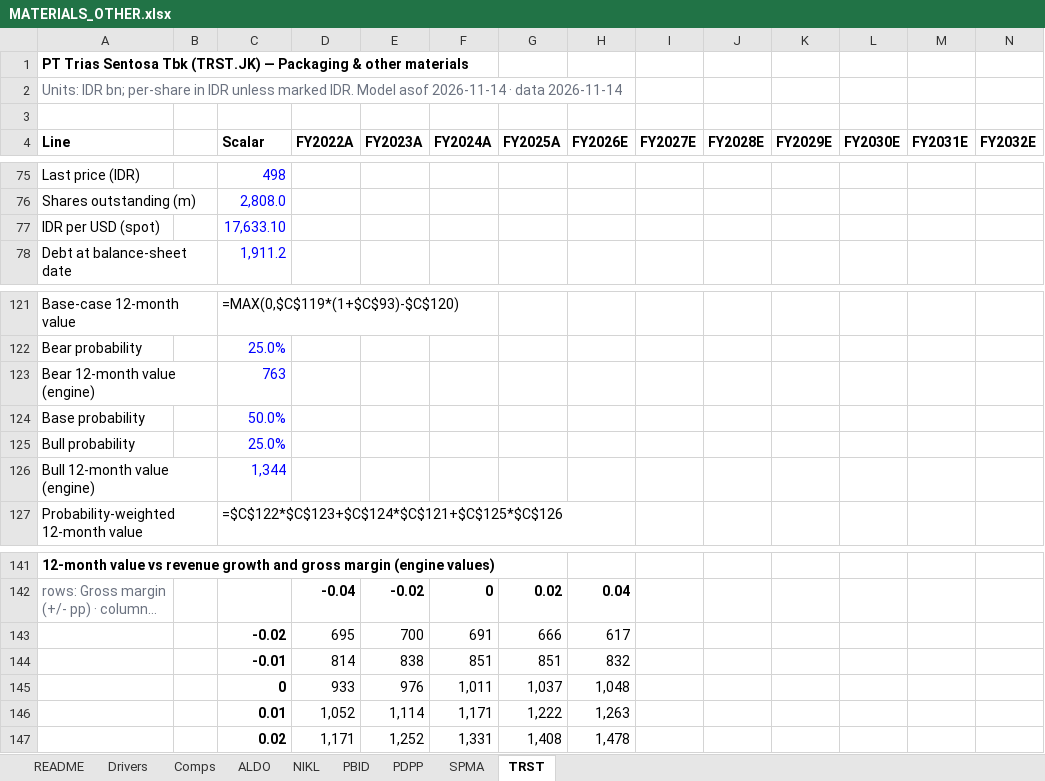
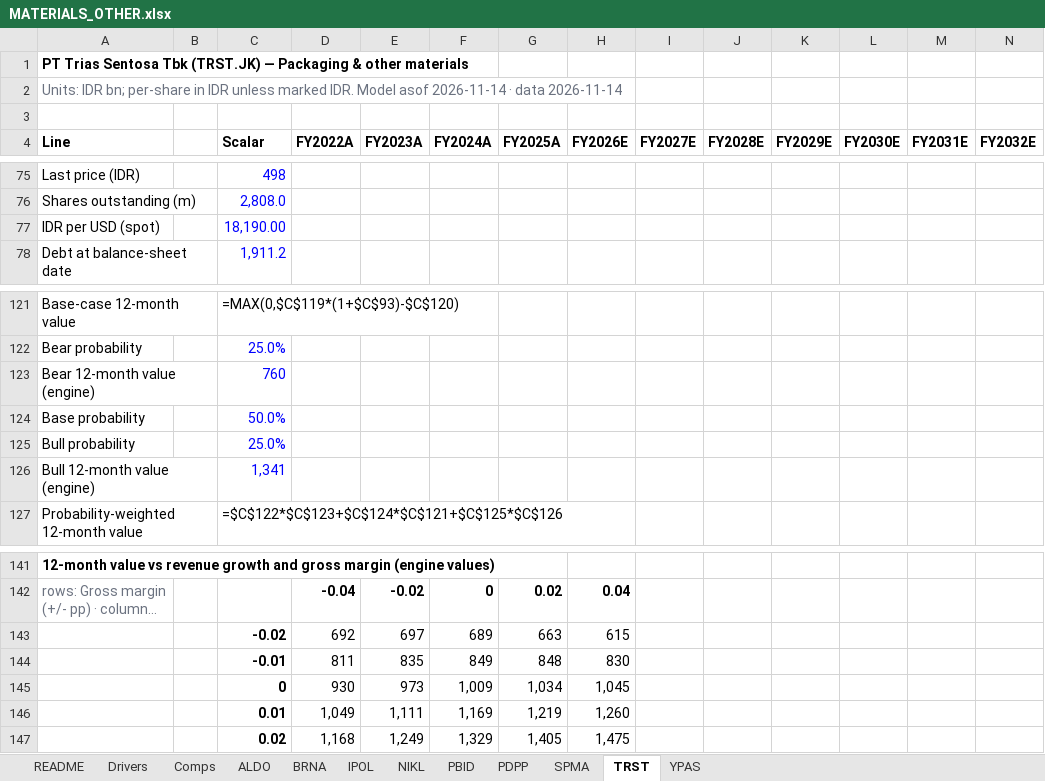
Before and after one commit to snipekick/sixsouth-dashboard, an Excel workbook: models/MATERIALS_OTHER.xlsx, sheet TRST, drawn as a sheet; only a part is shown, gaps mark what is left out; long unchanged cells end in …; values as stored, in another font and other column widths than the file's, no borders; formulas without a stored value are shown as written; removed rows and columns are numbered as before the commit, all else as after; rows hold the shown columns only; the diff names each change by its address in the sheet, - before the commit and + after, or states it on an @@ line.

```diff
--- a/models/MATERIALS_OTHER.xlsx (sheet TRST)
+++ b/models/MATERIALS_OTHER.xlsx (sheet TRST)
+sheet tab: BRNA
+sheet tab: IPOL
+sheet tab: YPAS
-C77 (Scalar): 17,633.10
+C77 (Scalar): 18,190.00
-C123 (Scalar): 763
+C123 (Scalar): 760
-C126 (Scalar): 1,344
+C126 (Scalar): 1,341
-row 143:  |  | -0.02 | 695 | 700 | 691 | 666 | 617
-row 144:  |  | -0.01 | 814 | 838 | 851 | 851 | 832
-row 145:  |  | 0 | 933 | 976 | 1,011 | 1,037 | 1,048
-row 146:  |  | 0.01 | 1,052 | 1,114 | 1,171 | 1,222 | 1,263
-row 147:  |  | 0.02 | 1,171 | 1,252 | 1,331 | 1,408 | 1,478
+row 143:  |  | -0.02 | 692 | 697 | 689 | 663 | 615
+row 144:  |  | -0.01 | 811 | 835 | 849 | 848 | 830
+row 145:  |  | 0 | 930 | 973 | 1,009 | 1,034 | 1,045
+row 146:  |  | 0.01 | 1,049 | 1,111 | 1,169 | 1,219 | 1,260
+row 147:  |  | 0.02 | 1,168 | 1,249 | 1,329 | 1,405 | 1,475
```
Also changed, not shown: sheet ALDO, sheet PDPP, sheet PBID, sheet Comps, sheet NIKL, sheet README, 1 more sheet, models/INTERNET_PLATFORMS.xlsx, 25 other files.
